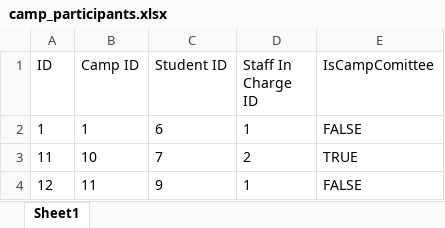
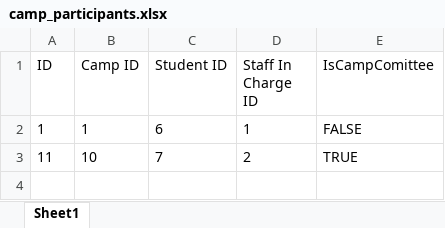
Before and after one commit to sheldor07/SC2002-CAMS, an Excel workbook: camp_participants.xlsx, sheet Sheet1, drawn as a sheet; values as stored, in another font and other column widths than the file's, no borders; the diff names each change by its address in the sheet, - before the commit and + after, or states it on an @@ line.

```diff
--- a/camp_participants.xlsx (sheet Sheet1)
+++ b/camp_participants.xlsx (sheet Sheet1)
-row 4: 12 | 11 | 9 | 1 | FALSE
```
Also changed, not shown: camp_list.xlsx, 12 other files.
